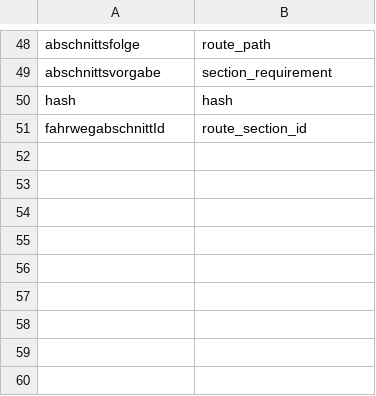
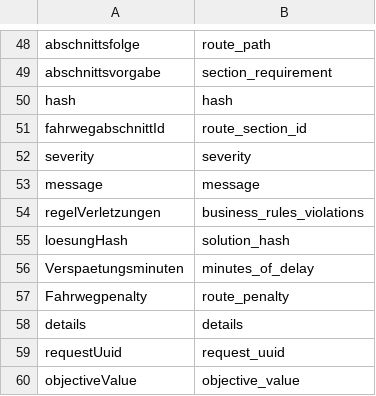
Before and after one commit to crowdAI/train-schedule-optimisation-challenge-starter-kit, a CSV file: utils/translation_table.csv, drawn as a sheet; only a part is shown, gaps mark what is left out; the diff names each change by its address in the sheet, - before the commit and + after, or states it on an @@ line.

Commit message:
flicke validate_solution.py und integriere den Übersetzungsdienst

```diff
--- a/utils/translation_table.csv
+++ b/utils/translation_table.csv
+row 52: severity | severity
+row 53: message | message
+row 54: regelVerletzungen | business_rules_violations
+row 55: loesungHash | solution_hash
+row 56: Verspaetungsminuten | minutes_of_delay
+row 57: Fahrwegpenalty | route_penalty
+row 58: details | details
+row 59: requestUuid | request_uuid
+row 60: objectiveValue | objective_value
```
Also changed, not shown: 3 other files.
